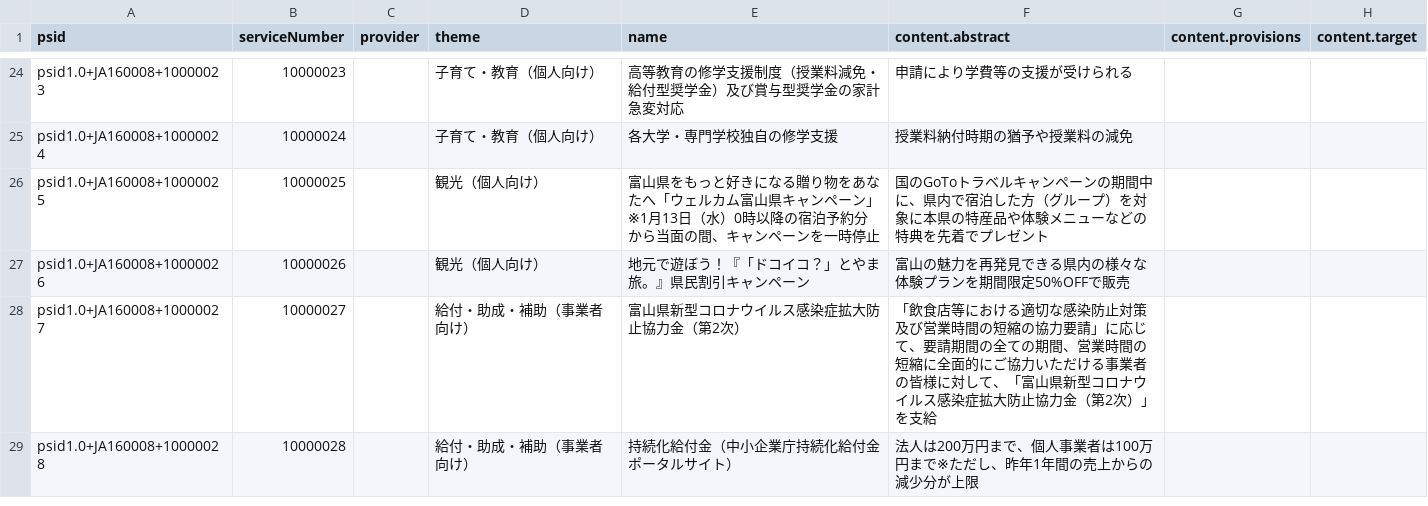
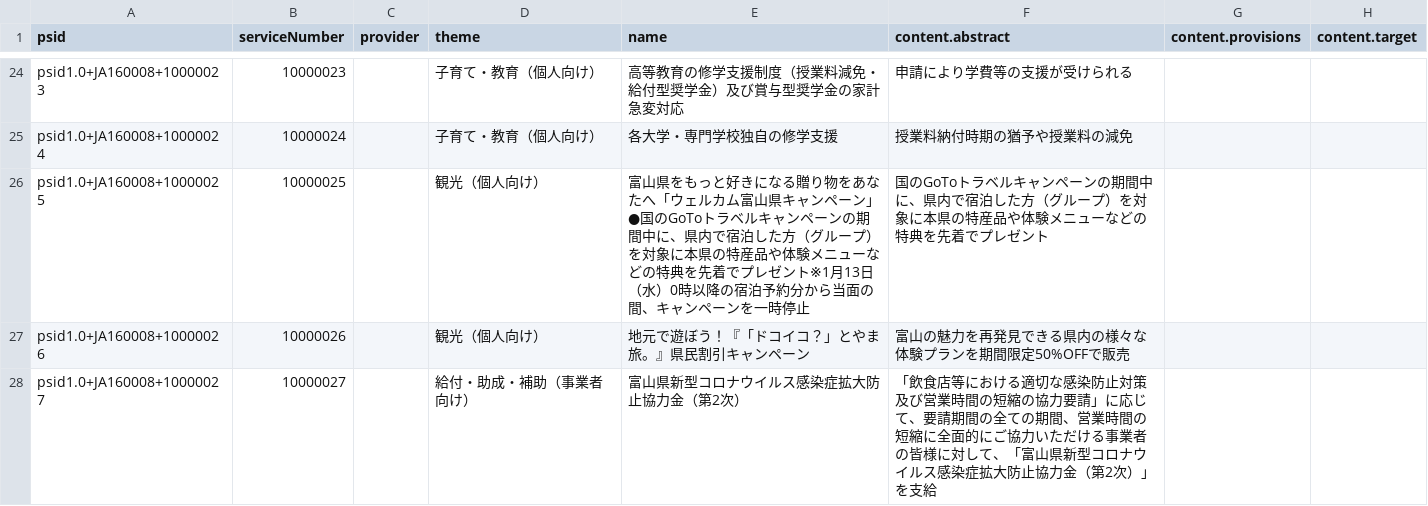
Before and after one commit to terachan0117/covid19-toyama-supportnavi, a CSV file: resources/services.csv, drawn as a sheet; only a part is shown, gaps mark what is left out; the shorter side is filled out with more unchanged rows; the diff names each change by its address in the sheet, - before the commit and + after, or states it on an @@ line.

```diff
--- a/resources/services.csv
+++ b/resources/services.csv
-E26 (name): …ペーン」※1月13日…
+E26 (name): …ペーン」●国のGoToトラベルキャンペーンの期間中に、県内で宿泊した方（グループ）を対象に本県の特産品や体験メニューなどの特典を先着でプレゼント※1月13日…
```
Also changed, not shown: 1 other file.
